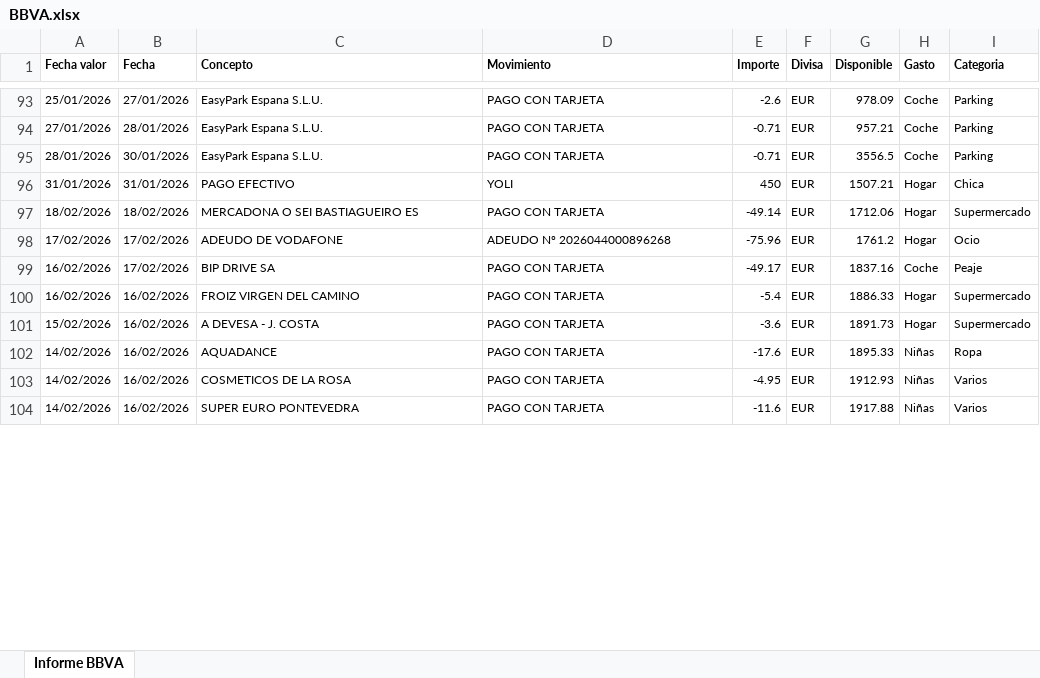
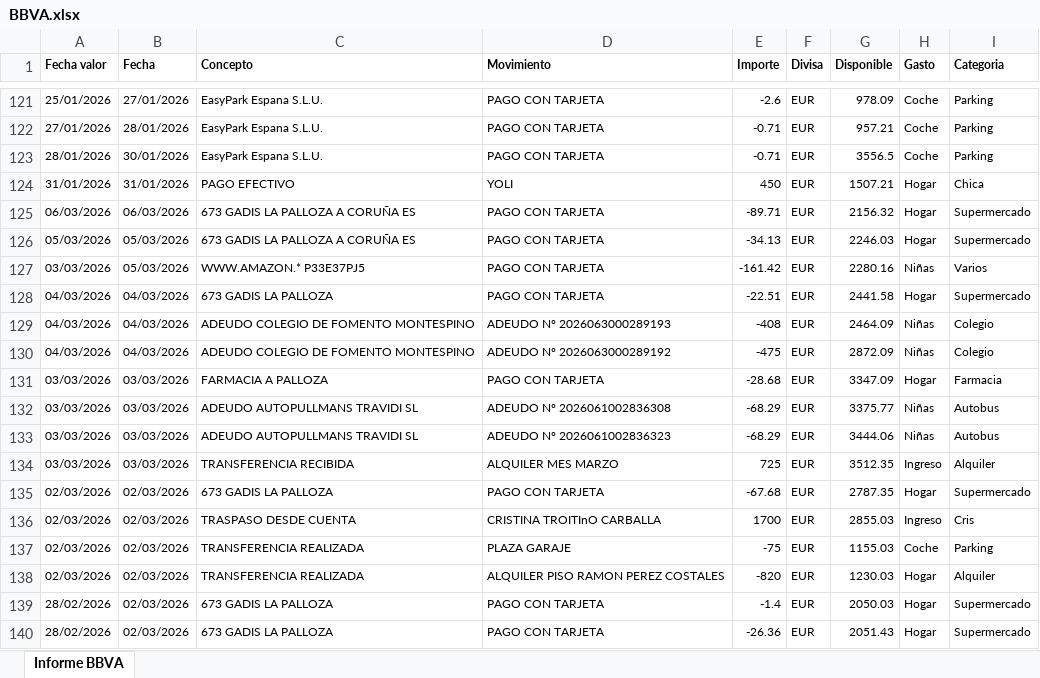
Before and after one commit to nacholandin/Gasto-banco, an Excel workbook: Source/BBVA.xlsx, sheet Informe BBVA, drawn as a sheet; only a part is shown, gaps mark what is left out; values as stored, in another font and other column widths than the file's, no borders; charts and pictures not drawn; addresses are those after the commit; the diff covers the shown part only; the diff names each change by its address in the sheet, - before the commit and + after, or states it on an @@ line.

```diff
--- a/Source/BBVA.xlsx (sheet Informe BBVA)
+++ b/Source/BBVA.xlsx (sheet Informe BBVA)
+row 125: 06/03/2026 | 06/03/2026 | 673 GADIS LA PALLOZA A CORUÑA ES | PAGO CON TARJETA | -89.71 | EUR | 2156.32 | Hogar | Supermercado
+row 126: 05/03/2026 | 05/03/2026 | 673 GADIS LA PALLOZA A CORUÑA ES | PAGO CON TARJETA | -34.13 | EUR | 2246.03 | Hogar | Supermercado
+row 127: 03/03/2026 | 05/03/2026 | WWW.AMAZON.* P33E37PJ5 | PAGO CON TARJETA | -161.42 | EUR | 2280.16 | Niñas | Varios
+row 128: 04/03/2026 | 04/03/2026 | 673 GADIS LA PALLOZA | PAGO CON TARJETA | -22.51 | EUR | 2441.58 | Hogar | Supermercado
+row 129: 04/03/2026 | 04/03/2026 | ADEUDO COLEGIO DE FOMENTO MONTESPINO | ADEUDO Nº 2026063000289193 | -408 | EUR | 2464.09 | Niñas | Colegio
+row 130: 04/03/2026 | 04/03/2026 | ADEUDO COLEGIO DE FOMENTO MONTESPINO | ADEUDO Nº 2026063000289192 | -475 | EUR | 2872.09 | Niñas | Colegio
+row 131: 03/03/2026 | 03/03/2026 | FARMACIA A PALLOZA | PAGO CON TARJETA | -28.68 | EUR | 3347.09 | Hogar | Farmacia
+row 132: 03/03/2026 | 03/03/2026 | ADEUDO AUTOPULLMANS TRAVIDI SL | ADEUDO Nº 2026061002836308 | -68.29 | EUR | 3375.77 | Niñas | Autobus
+row 133: 03/03/2026 | 03/03/2026 | ADEUDO AUTOPULLMANS TRAVIDI SL | ADEUDO Nº 2026061002836323 | -68.29 | EUR | 3444.06 | Niñas | Autobus
+row 134: 03/03/2026 | 03/03/2026 | TRANSFERENCIA RECIBIDA | ALQUILER MES MARZO | 725 | EUR | 3512.35 | Ingreso | Alquiler
-A135 (Fecha valor): 18/02/2026
+A135 (Fecha valor): 02/03/2026
-B135 (Fecha): 18/02/2026
+B135 (Fecha): 02/03/2026
-C135 (Concepto): MERCADONA O SEI BASTIAGUEIRO ES
+C135 (Concepto): 673 GADIS LA PALLOZA
-E135 (Importe): -49.14
+E135 (Importe): -67.68
-G135 (Disponible): 1712.06
+G135 (Disponible): 2787.35
@@ row 98 moved to row 82: 17/02/2026 @@
@@ row 99 moved to row 83: 16/02/2026 @@
+row 136: 02/03/2026 | 02/03/2026 | TRASPASO DESDE CUENTA | CRISTINA TROITInO CARBALLA | 1700 | EUR | 2855.03 | Ingreso | Cris
+row 137: 02/03/2026 | 02/03/2026 | TRANSFERENCIA REALIZADA | PLAZA GARAJE | -75 | EUR | 1155.03 | Coche | Parking
+row 138: 02/03/2026 | 02/03/2026 | TRANSFERENCIA REALIZADA | ALQUILER PISO RAMON PEREZ COSTALES | -820 | EUR | 1230.03 | Hogar | Alquiler
-A139 (Fecha valor): 16/02/2026
+A139 (Fecha valor): 28/02/2026
-B139:B140 (Fecha): 16/02/2026
+B139:B140 (Fecha): 02/03/2026
-C139 (Concepto): FROIZ VIRGEN DEL CAMINO
+C139 (Concepto): 673 GADIS LA PALLOZA
-E139 (Importe): -5.4
+E139 (Importe): -1.4
-G139 (Disponible): 1886.33
+G139 (Disponible): 2050.03
-A140 (Fecha valor): 15/02/2026
+A140 (Fecha valor): 28/02/2026
-C140 (Concepto): A DEVESA - J. COSTA
+C140 (Concepto): 673 GADIS LA PALLOZA
-E140 (Importe): -3.6
+E140 (Importe): -26.36
-G140 (Disponible): 1891.73
+G140 (Disponible): 2051.43
@@ row 102 moved to row 79: 14/02/2026 @@
@@ row 103 moved to row 80: 14/02/2026 @@
@@ row 104 moved to row 81: 14/02/2026 @@
```
Also changed, not shown: 16 added rows, 12 moved rows and 33 edited cells elsewhere in this sheet, 1 other file.
